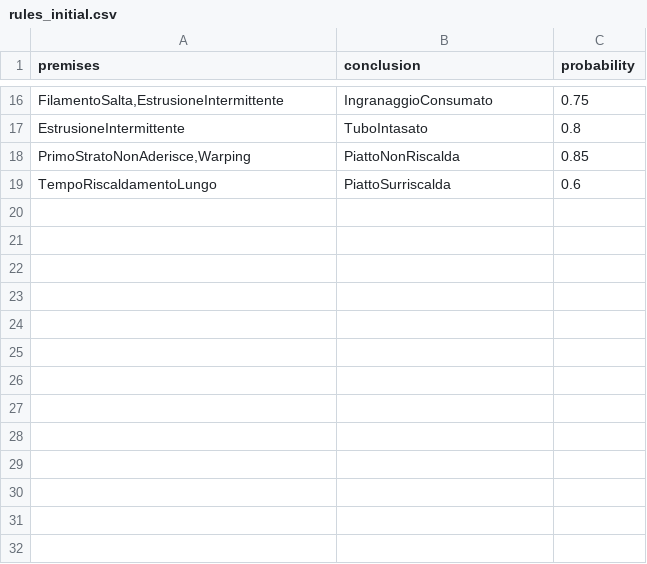
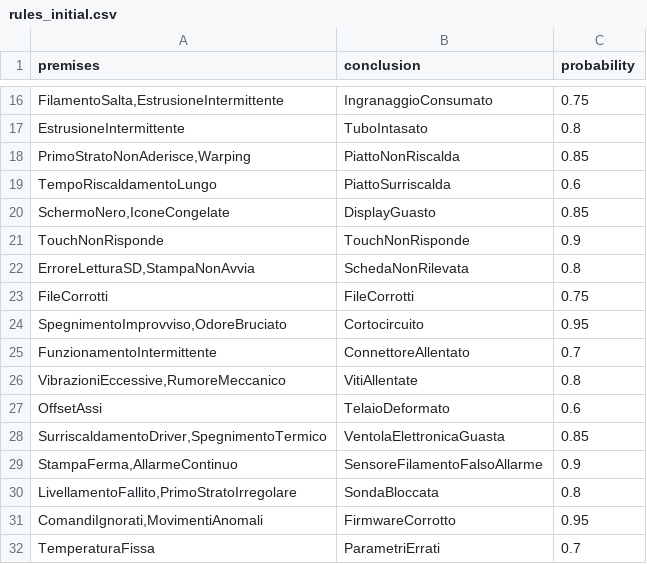
Before and after one commit to AntonioAL20/ICON3-25-26, a CSV file: data/rules_initial.csv, drawn as a sheet; only a part is shown, gaps mark what is left out; the diff names each change by its address in the sheet, - before the commit and + after, or states it on an @@ line.

Commit message:
aggiunta di nuove regole al file rules_initial.csv

```diff
--- a/data/rules_initial.csv
+++ b/data/rules_initial.csv
+row 20: SchermoNero,IconeCongelate | DisplayGuasto | 0.85
+row 21: TouchNonRisponde | TouchNonRisponde | 0.9
+row 22: ErroreLetturaSD,StampaNonAvvia | SchedaNonRilevata | 0.8
+row 23: FileCorrotti | FileCorrotti | 0.75
+row 24: SpegnimentoImprovviso,OdoreBruciato | Cortocircuito | 0.95
+row 25: FunzionamentoIntermittente | ConnettoreAllentato | 0.7
+row 26: VibrazioniEccessive,RumoreMeccanico | VitiAllentate | 0.8
+row 27: OffsetAssi | TelaioDeformato | 0.6
+row 28: SurriscaldamentoDriver,SpegnimentoTermico | VentolaElettronicaGuasta | 0.85
+row 29: StampaFerma,AllarmeContinuo | SensoreFilamentoFalsoAllarme | 0.9
+row 30: LivellamentoFallito,PrimoStratoIrregolare | SondaBloccata | 0.8
+row 31: ComandiIgnorati,MovimentiAnomali | FirmwareCorrotto | 0.95
+row 32: TemperaturaFissa | ParametriErrati | 0.7
```
Also changed, not shown: 2 other files.
